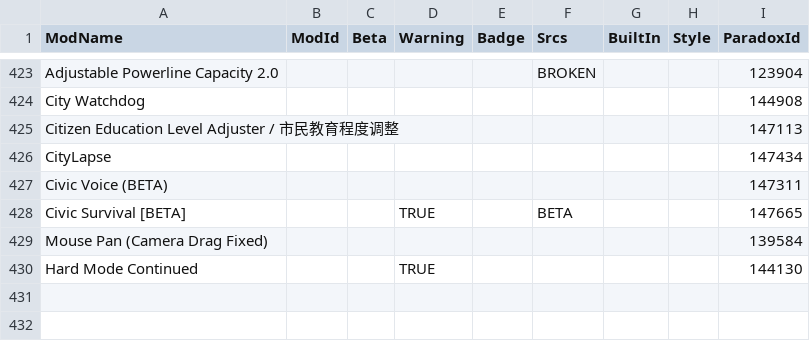
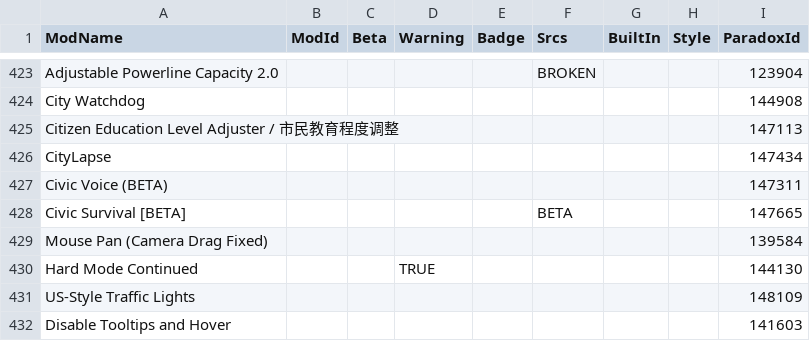
Before and after one commit to CitiesSkylinesModding/CustomizableMenuDatabase, a CSV file: ModsData.csv, drawn as a sheet; only a part is shown, gaps mark what is left out.

```diff
--- a/ModsData.csv
+++ b/ModsData.csv
@@ -427,4 +427,6 @@ CityLapse,,,,,,,,147434
 Civic Voice (BETA),,,,,,,,147311
-Civic Survival [BETA],,,TRUE,,BETA,,,147665
+Civic Survival [BETA],,,,,BETA,,,147665
 Mouse Pan (Camera Drag Fixed),,,,,,,,139584
 Hard Mode Continued,,,TRUE,,,,,144130
+US-Style Traffic Lights,,,,,,,,148109
+Disable Tooltips and Hover,,,,,,,,141603
```
